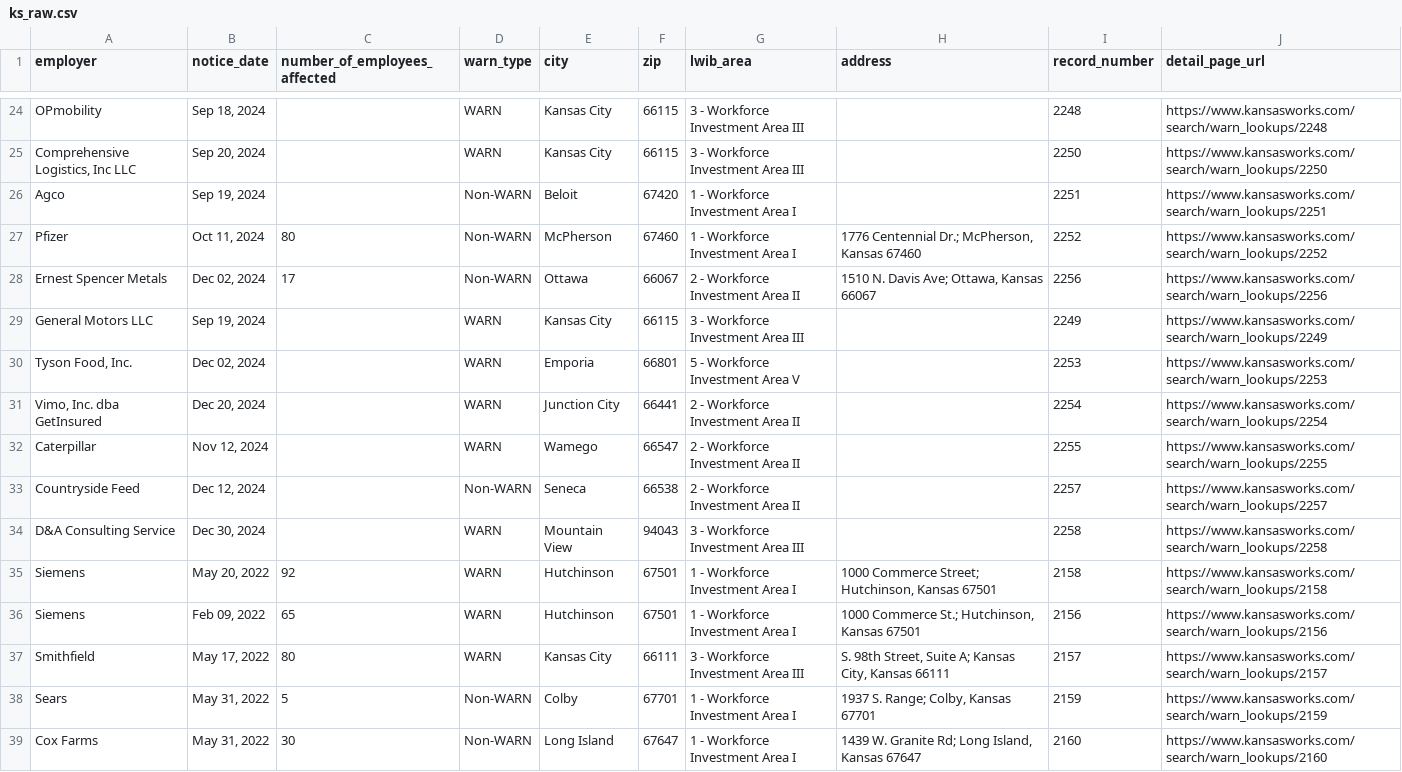
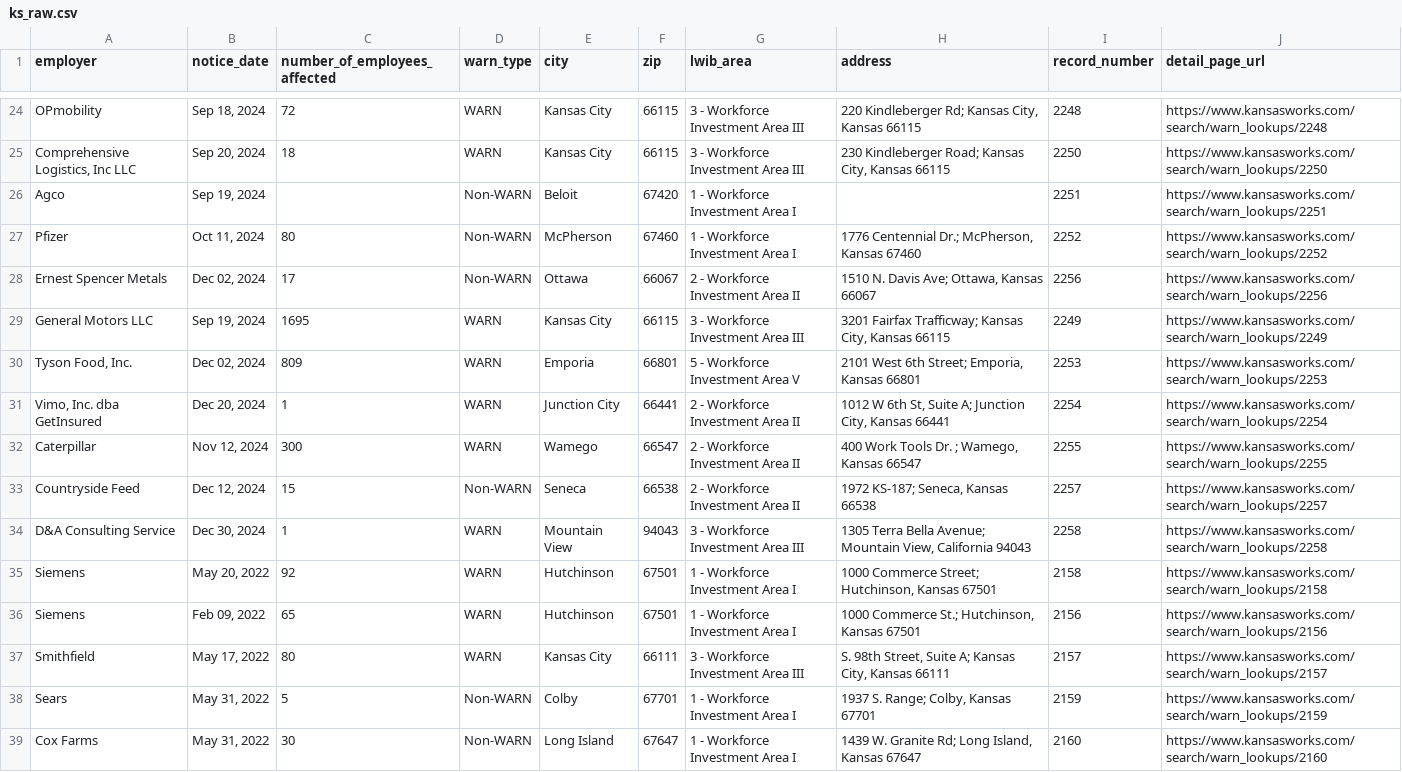
Before and after one commit to biglocalnews/layoff-watch, a CSV file: data/warn-scraper/cache/ks_raw.csv, drawn as a sheet; only a part is shown, gaps mark what is left out; the diff covers the shown part only; the diff names each change by its address in the sheet, - before the commit and + after, or states it on an @@ line.

```diff
--- a/data/warn-scraper/cache/ks_raw.csv
+++ b/data/warn-scraper/cache/ks_raw.csv
-C24 (number_of_employees_affected): (empty)
+C24 (number_of_employees_affected): 72
-H24 (address): (empty)
+H24 (address): 220 Kindleberger Rd; Kansas City, Kansas 66115
-C25 (number_of_employees_affected): (empty)
+C25 (number_of_employees_affected): 18
-H25 (address): (empty)
+H25 (address): 230 Kindleberger Road; Kansas City, Kansas 66115
-C29 (number_of_employees_affected): (empty)
+C29 (number_of_employees_affected): 1695
-H29 (address): (empty)
+H29 (address): 3201 Fairfax Trafficway; Kansas City, Kansas 66115
-C30 (number_of_employees_affected): (empty)
+C30 (number_of_employees_affected): 809
-H30 (address): (empty)
+H30 (address): 2101 West 6th Street; Emporia, Kansas 66801
-C31 (number_of_employees_affected): (empty)
+C31 (number_of_employees_affected): 1
-H31 (address): (empty)
+H31 (address): 1012 W 6th St, Suite A; Junction City, Kansas 66441
-C32 (number_of_employees_affected): (empty)
+C32 (number_of_employees_affected): 300
-H32 (address): (empty)
+H32 (address): 400 Work Tools Dr. ; Wamego, Kansas 66547
-C33 (number_of_employees_affected): (empty)
+C33 (number_of_employees_affected): 15
-H33 (address): (empty)
+H33 (address): 1972 KS-187; Seneca, Kansas 66538
-C34 (number_of_employees_affected): (empty)
+C34 (number_of_employees_affected): 1
-H34 (address): (empty)
+H34 (address): 1305 Terra Bella Avenue; Mountain View, California 94043
```
Also changed, not shown: 32 edited cells elsewhere in this file, data/warn-scraper/exports/ks.csv, 32 other files.
